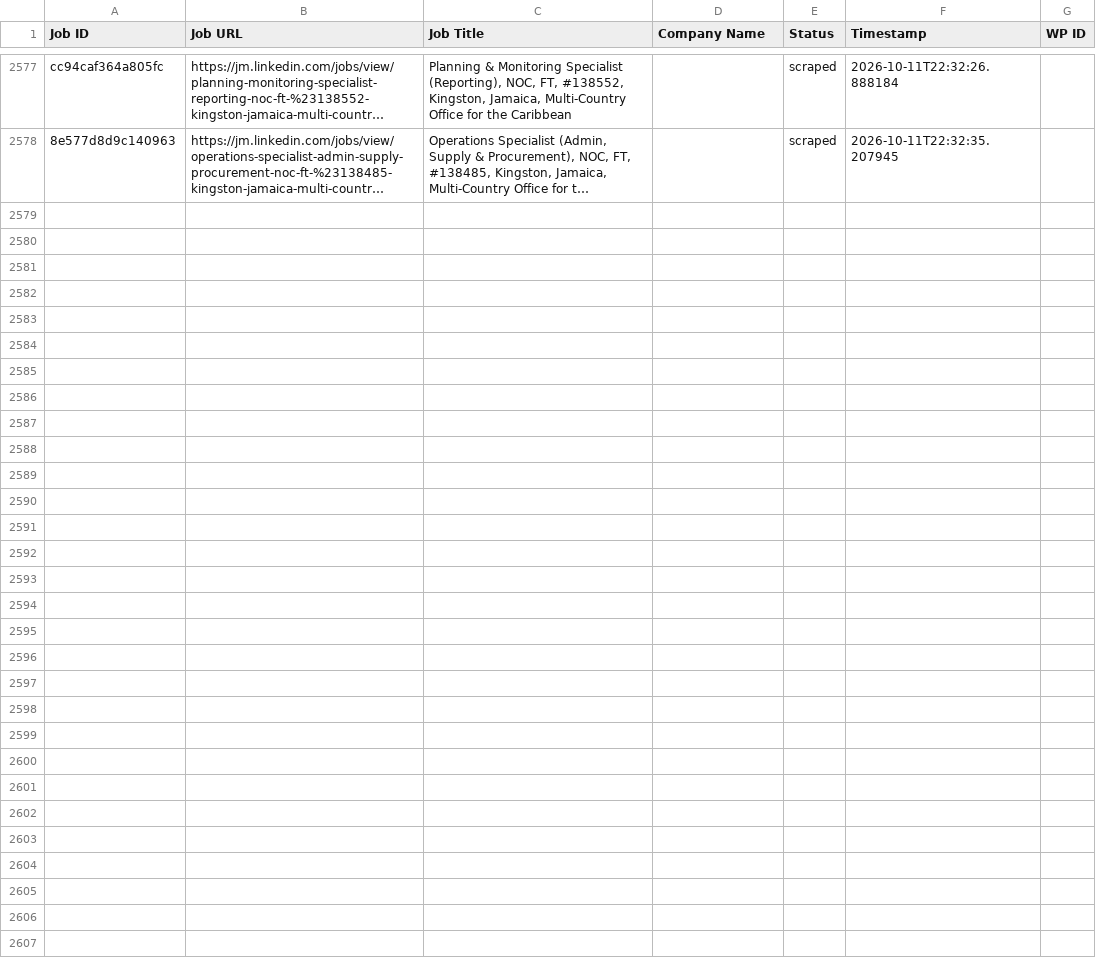
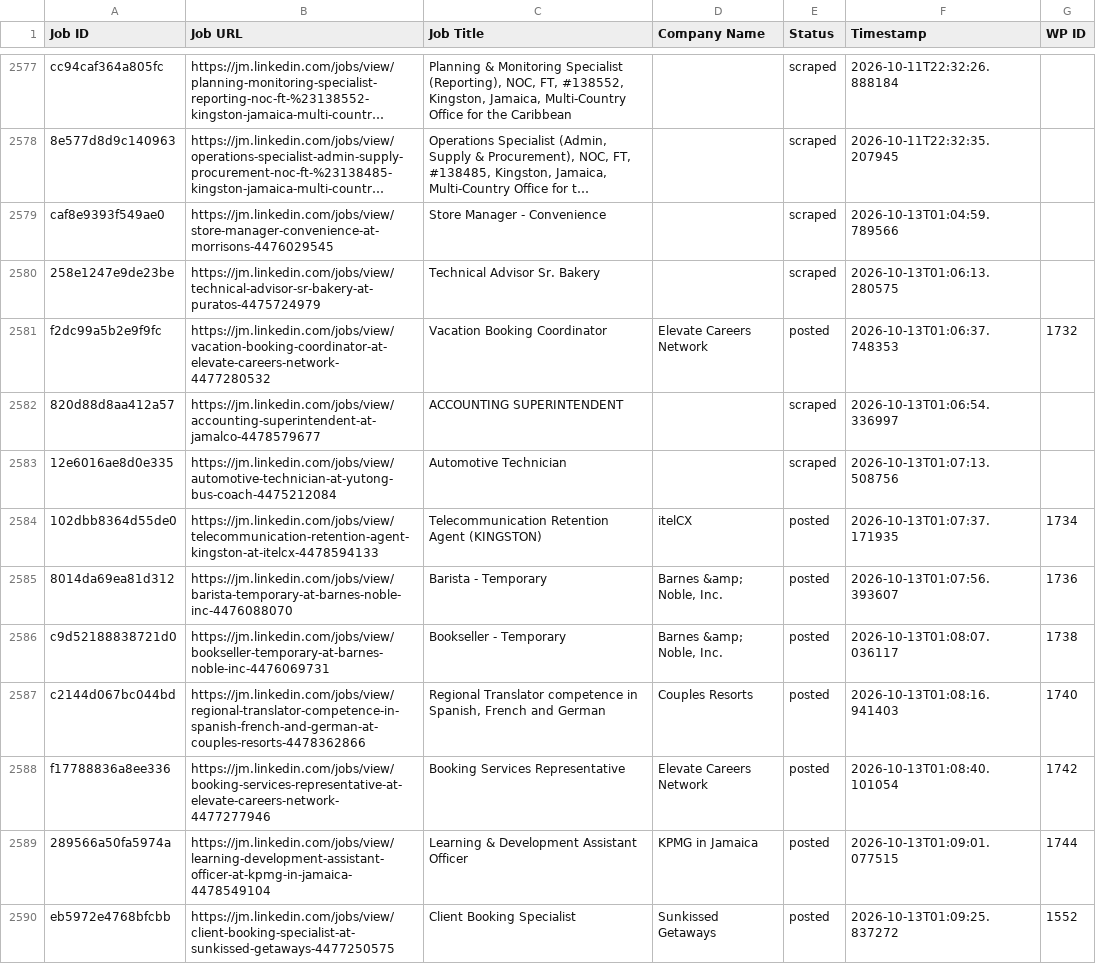
Before and after one commit to mimusdesign/jm, a CSV file: processed_jobs.csv, drawn as a sheet; only a part is shown, gaps mark what is left out; long unchanged cells end in …; the diff names each change by its address in the sheet, - before the commit and + after, or states it on an @@ line.

```diff
--- a/processed_jobs.csv
+++ b/processed_jobs.csv
+row 2579: caf8e9393f549ae0 | https://jm.linkedin.com/jobs/view/store-manager-convenience-at-morrisons-4476029545 | Store Manager - Convenience |  | scraped | 2026-10-13T01:04:59.789566
+row 2580: 258e1247e9de23be | https://jm.linkedin.com/jobs/view/technical-advisor-sr-bakery-at-puratos-4475724979 | Technical Advisor Sr. Bakery |  | scraped | 2026-10-13T01:06:13.280575
+row 2581: f2dc99a5b2e9f9fc | https://jm.linkedin.com/jobs/view/vacation-booking-coordinator-at-elevate-careers-network-4477280532 | Vacation Booking Coordinator | Elevate Careers Network | posted | 2026-10-13T01:06:37.748353 | 1732
+row 2582: 820d88d8aa412a57 | https://jm.linkedin.com/jobs/view/accounting-superintendent-at-jamalco-4478579677 | ACCOUNTING SUPERINTENDENT |  | scraped | 2026-10-13T01:06:54.336997
+row 2583: 12e6016ae8d0e335 | https://jm.linkedin.com/jobs/view/automotive-technician-at-yutong-bus-coach-4475212084 | Automotive Technician |  | scraped | 2026-10-13T01:07:13.508756
+row 2584: 102dbb8364d55de0 | https://jm.linkedin.com/jobs/view/telecommunication-retention-agent-kingston-at-itelcx-4478594133 | Telecommunication Retention Agent (KINGSTON) | itelCX | posted | 2026-10-13T01:07:37.171935 | 1734
+row 2585: 8014da69ea81d312 | https://jm.linkedin.com/jobs/view/barista-temporary-at-barnes-noble-inc-4476088070 | Barista - Temporary | Barnes &amp; Noble, Inc. | posted | 2026-10-13T01:07:56.393607 | 1736
+row 2586: c9d52188838721d0 | https://jm.linkedin.com/jobs/view/bookseller-temporary-at-barnes-noble-inc-4476069731 | Bookseller - Temporary | Barnes &amp; Noble, Inc. | posted | 2026-10-13T01:08:07.036117 | 1738
+row 2587: c2144d067bc044bd | https://jm.linkedin.com/jobs/view/regional-translator-competence-in-spanish-french-and-german-at-couples-resorts-4478362866 | Regional Translator competence in Spanish, French and German | Couples Resorts | posted | 2026-10-13T01:08:16.941403 | 1740
+row 2588: f17788836a8ee336 | https://jm.linkedin.com/jobs/view/booking-services-representative-at-elevate-careers-network-4477277946 | Booking Services Representative | Elevate Careers Network | posted | 2026-10-13T01:08:40.101054 | 1742
+row 2589: 289566a50fa5974a | https://jm.linkedin.com/jobs/view/learning-development-assistant-officer-at-kpmg-in-jamaica-4478549104 | Learning & Development Assistant Officer | KPMG in Jamaica | posted | 2026-10-13T01:09:01.077515 | 1744
+row 2590: eb5972e4768bfcbb | https://jm.linkedin.com/jobs/view/client-booking-specialist-at-sunkissed-getaways-4477250575 | Client Booking Specialist | Sunkissed Getaways | posted | 2026-10-13T01:09:25.837272 | 1552
```
